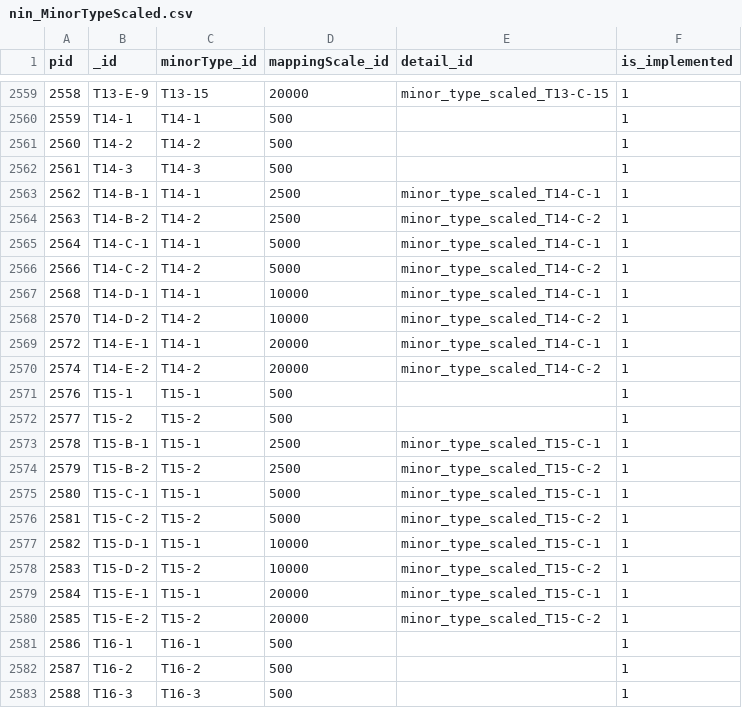
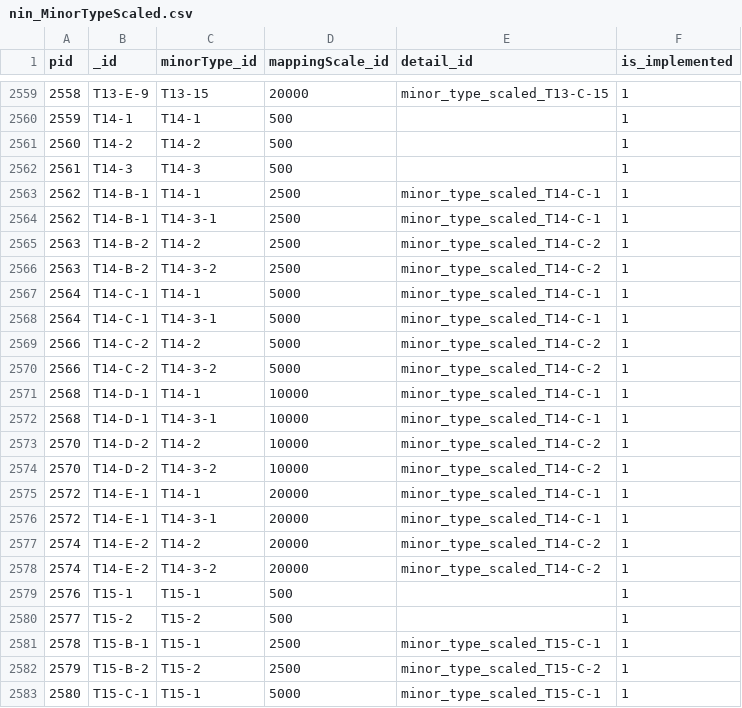
Before and after one commit to geco-nhm/NiN_QGIS_3.x, a CSV file: nin_MinorTypeScaled.csv, drawn as a sheet; only a part is shown, gaps mark what is left out; the shorter side is filled out with more unchanged rows; the diff names each change by its address in the sheet, - before the commit and + after, or states it on an @@ line.

```diff
--- a/nin_MinorTypeScaled.csv
+++ b/nin_MinorTypeScaled.csv
+row 2564: 2562 | T14-B-1 | T14-3-1 | 2500 | minor_type_scaled_T14-C-1 | 1
+row 2566: 2563 | T14-B-2 | T14-3-2 | 2500 | minor_type_scaled_T14-C-2 | 1
+row 2568: 2564 | T14-C-1 | T14-3-1 | 5000 | minor_type_scaled_T14-C-1 | 1
+row 2570: 2566 | T14-C-2 | T14-3-2 | 5000 | minor_type_scaled_T14-C-2 | 1
+row 2572: 2568 | T14-D-1 | T14-3-1 | 10000 | minor_type_scaled_T14-C-1 | 1
+row 2574: 2570 | T14-D-2 | T14-3-2 | 10000 | minor_type_scaled_T14-C-2 | 1
+row 2576: 2572 | T14-E-1 | T14-3-1 | 20000 | minor_type_scaled_T14-C-1 | 1
+row 2578: 2574 | T14-E-2 | T14-3-2 | 20000 | minor_type_scaled_T14-C-2 | 1
```
Also changed, not shown: nin_MinorType.csv, nin_MinorTypeStandardSegment.csv.
